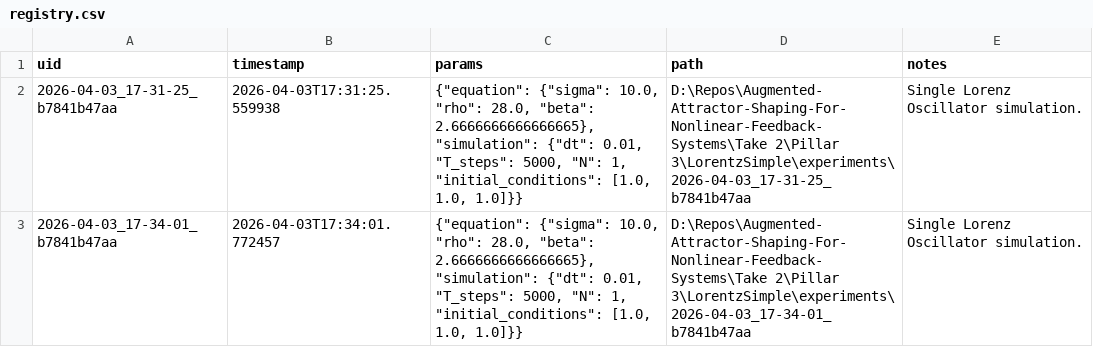
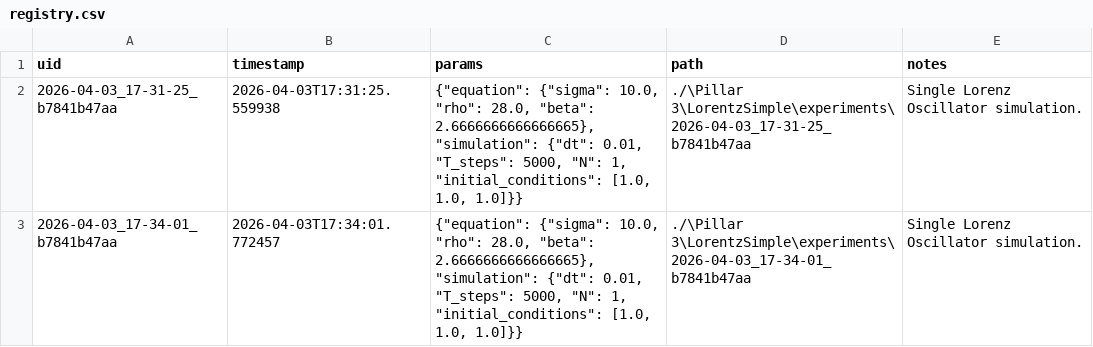
Before and after one commit to K00LDUD3/Augmented-Attractor-Shaping-For-Nonlinear-Feedback-Systems, a CSV file: Take 2/Pillar 3/LorentzSimple/experiments/.tracker/registry.csv, drawn as a sheet.

```diff
--- a/Take 2/Pillar 3/LorentzSimple/experiments/.tracker/registry.csv
+++ b/Take 2/Pillar 3/LorentzSimple/experiments/.tracker/registry.csv
@@ -1,3 +1,3 @@
 uid,timestamp,params,path,notes
-2026-04-03_17-31-25_b7841b47aa,2026-04-03T17:31:25.559938,"{""equation"": {""sigma"": 10.0, ""rho"": 28.0, ""beta"": 2.6666666666666665}, ""simulation"": {""dt"": 0.01, ""T_steps"": 5000, ""N"": 1, ""initial_conditions"": [1.0, 1.0, 1.0]}}",D:\Repos\Augmented-Attractor-Shaping-For-Nonlinear-Feedback-Systems\Take 2\Pillar 3\LorentzSimple\experiments\2026-04-03_17-31-25_b7841b47aa,Single Lorenz Oscillator simulation.
-2026-04-03_17-34-01_b7841b47aa,2026-04-03T17:34:01.772457,"{""equation"": {""sigma"": 10.0, ""rho"": 28.0, ""beta"": 2.6666666666666665}, ""simulation"": {""dt"": 0.01, ""T_steps"": 5000, ""N"": 1, ""initial_conditions"": [1.0, 1.0, 1.0]}}",D:\Repos\Augmented-Attractor-Shaping-For-Nonlinear-Feedback-Systems\Take 2\Pillar 3\LorentzSimple\experiments\2026-04-03_17-34-01_b7841b47aa,Single Lorenz Oscillator simulation.
+2026-04-03_17-31-25_b7841b47aa,2026-04-03T17:31:25.559938,"{""equation"": {""sigma"": 10.0, ""rho"": 28.0, ""beta"": 2.6666666666666665}, ""simulation"": {""dt"": 0.01, ""T_steps"": 5000, ""N"": 1, ""initial_conditions"": [1.0, 1.0, 1.0]}}",./\Pillar 3\LorentzSimple\experiments\2026-04-03_17-31-25_b7841b47aa,Single Lorenz Oscillator simulation.
+2026-04-03_17-34-01_b7841b47aa,2026-04-03T17:34:01.772457,"{""equation"": {""sigma"": 10.0, ""rho"": 28.0, ""beta"": 2.6666666666666665}, ""simulation"": {""dt"": 0.01, ""T_steps"": 5000, ""N"": 1, ""initial_conditions"": [1.0, 1.0, 1.0]}}",./\Pillar 3\LorentzSimple\experiments\2026-04-03_17-34-01_b7841b47aa,Single Lorenz Oscillator simulation.
```
Also changed, not shown: Take 2/Pillar 2/Outputs-3_Lorenz/.tracker/registry.csv, Take 2/Pillar 2/Outputs-3_Oscillator/.tracker/registry.csv, 3 other files.
